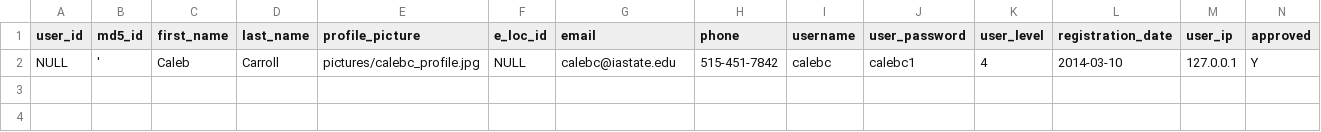
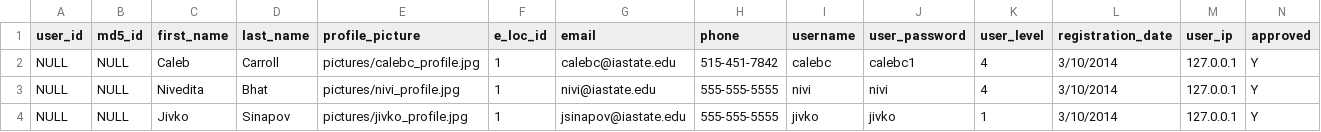
Before and after one commit to caleb-carroll/havyaka_culture, a CSV file: dummy_data/user.csv, drawn as a sheet; only a part is shown; rows hold the shown columns only; the diff names each change by its address in the sheet, - before the commit and + after, or states it on an @@ line.

Commit message:
Dummy data installs correctly
I will make some additional changes to the database tomorrow. Plan on
updating table names, etc.

```diff
--- a/dummy_data/user.csv
+++ b/dummy_data/user.csv
-B2 (md5_id): '
+B2 (md5_id): NULL
-F2 (e_loc_id): NULL
+F2 (e_loc_id): 1
-L2 (registration_date): 2014-03-10
+L2 (registration_date): 3/10/2014
+row 3: NULL | NULL | Nivedita | Bhat | pictures/nivi_profile.jpg | 1 | nivi@iastate.edu | 555-555-5555 | nivi | nivi | 4 | 3/10/2014 | 127.0.0.1 | Y
+row 4: NULL | NULL | Jivko | Sinapov | pictures/jivko_profile.jpg | 1 | jsinapov@iastate.edu | 555-555-5555 | jivko | jivko | 1 | 3/10/2014 | 127.0.0.1 | Y
```
Also changed, not shown: 21 other files.
